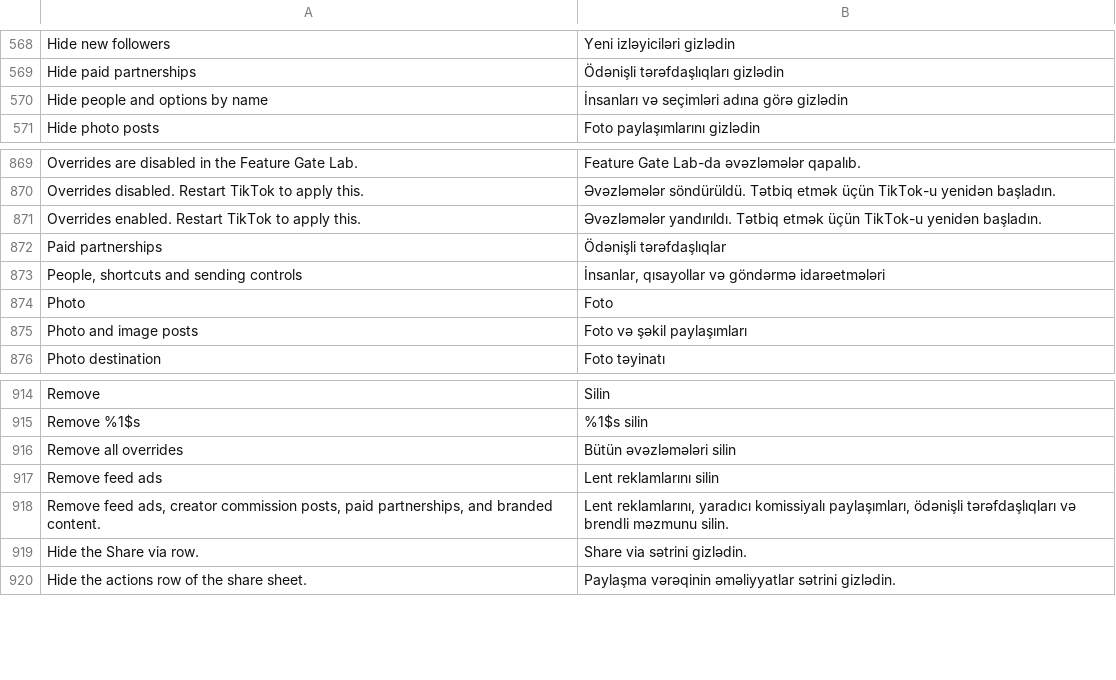
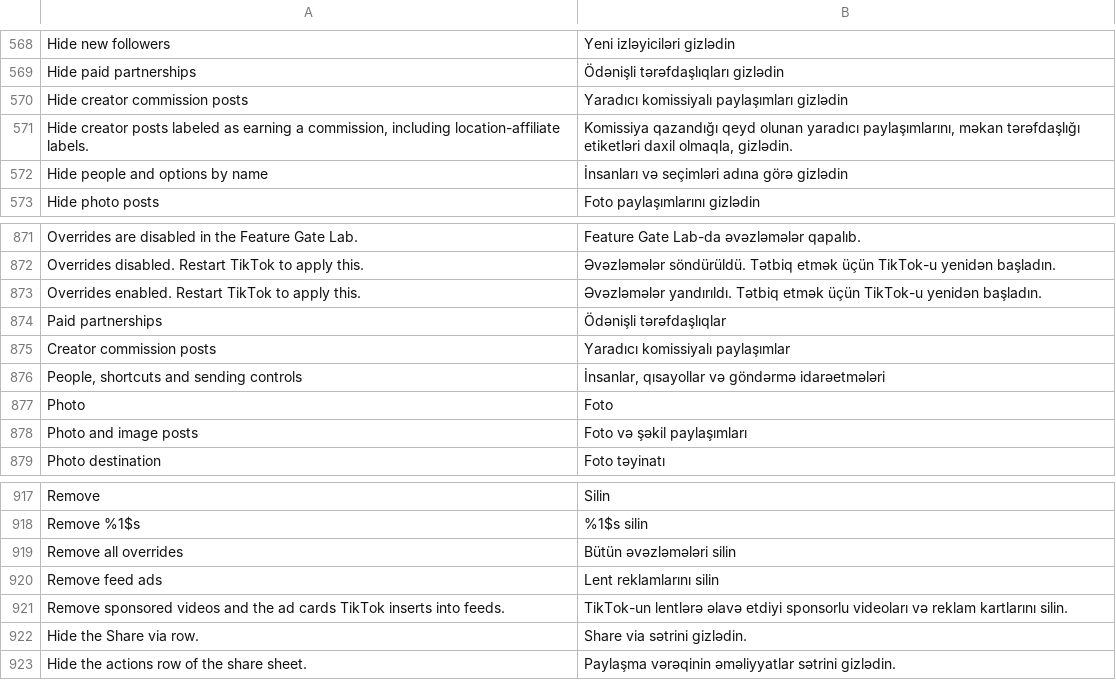
Before and after one commit to icysymmetra/tiktok-patches-for-morphe, a TSV file: extensions/tiktok/src/main/l10n/az.tsv, drawn as a sheet; only a part is shown, gaps mark what is left out.

```diff
--- a/extensions/tiktok/src/main/l10n/az.tsv
+++ b/extensions/tiktok/src/main/l10n/az.tsv
@@ -569,2 +569,4 @@ Hide new followers	Yeni izləyiciləri gizlədin
 Hide paid partnerships	Ödənişli tərəfdaşlıqları gizlədin
+Hide creator commission posts	Yaradıcı komissiyalı paylaşımları gizlədin
+Hide creator posts labeled as earning a commission, including location-affiliate labels.	Komissiya qazandığı qeyd olunan yaradıcı paylaşımlarını, məkan tərəfdaşlığı etiketləri daxil olmaqla, gizlədin.
 Hide people and options by name	İnsanları və seçimləri adına görə gizlədin
@@ -872,2 +874,3 @@ Overrides enabled. Restart TikTok to apply this.	Əvəzləmələr yandırıldı.
 Paid partnerships	Ödənişli tərəfdaşlıqlar
+Creator commission posts	Yaradıcı komissiyalı paylaşımlar
 People, shortcuts and sending controls	İnsanlar, qısayollar və göndərmə idarəetmələri
@@ -917,3 +920,3 @@ Remove all overrides	Bütün əvəzləmələri silin
 Remove feed ads	Lent reklamlarını silin
-Remove feed ads, creator commission posts, paid partnerships, and branded content.	Lent reklamlarını, yaradıcı komissiyalı paylaşımları, ödənişli tərəfdaşlıqları və brendli məzmunu silin.
+Remove sponsored videos and the ad cards TikTok inserts into feeds.	TikTok-un lentlərə əlavə etdiyi sponsorlu videoları və reklam kartlarını silin.
 Hide the Share via row.	Share via sətrini gizlədin.
```
Also changed, not shown: extensions/tiktok/src/main/l10n/es.tsv, extensions/tiktok/src/main/l10n/it.tsv, 26 other files.
